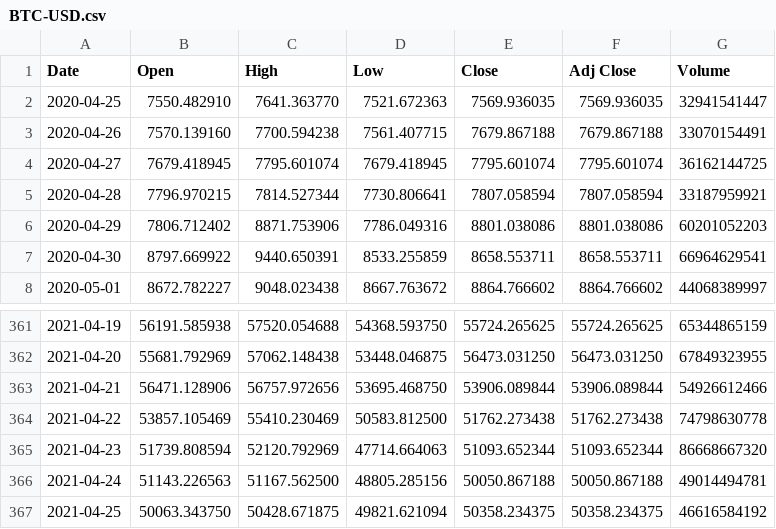
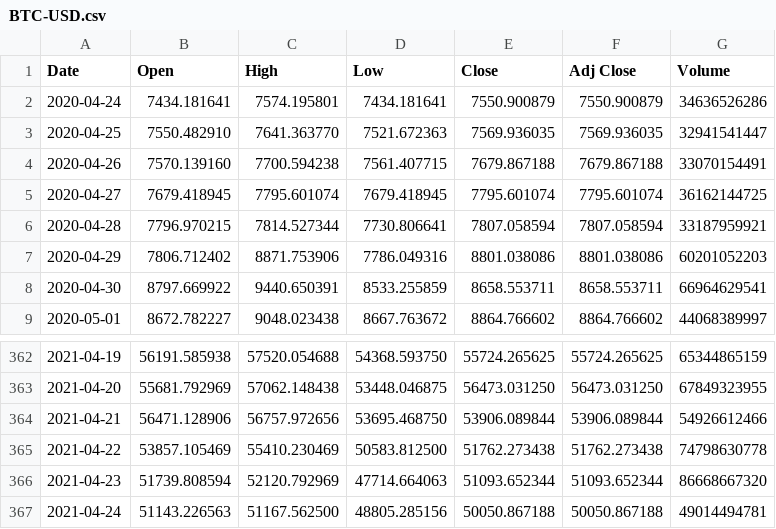
Before and after one commit to Jsreens/Jsreens.github.io, a CSV file: BTC-USD.csv, drawn as a sheet; only a part is shown, gaps mark what is left out.

Commit message:
Update BTC-USD.csv

```diff
--- a/BTC-USD.csv
+++ b/BTC-USD.csv
@@ -1,2 +1,3 @@
 Date,Open,High,Low,Close,Adj Close,Volume
+2020-04-24,7434.181641,7574.195801,7434.181641,7550.900879,7550.900879,34636526286
 2020-04-25,7550.482910,7641.363770,7521.672363,7569.936035,7569.936035,32941541447
@@ -366,2 +367 @@ Date,Open,High,Low,Close,Adj Close,Volume
 2021-04-24,51143.226563,51167.562500,48805.285156,50050.867188,50050.867188,49014494781
-2021-04-25,50063.343750,50428.671875,49821.621094,50358.234375,50358.234375,46616584192
```
